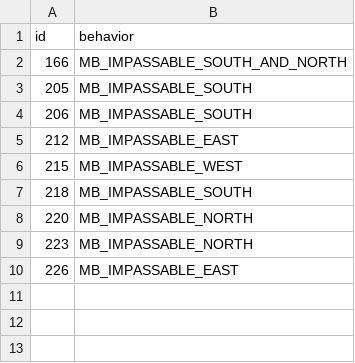
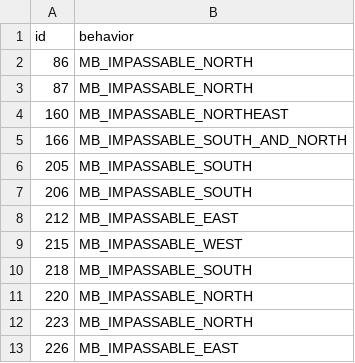
Before and after one commit to PokemonSanFran/silicon, a CSV file: data/tilesets/secondary/regular_indoors/porytiles_src/attributes.csv, drawn as a sheet; the diff names each change by its address in the sheet, - before the commit and + after, or states it on an @@ line.

Commit message:
feat (tilesets): Updated elevation for couches and desks on test map [ci skip]

```diff
--- a/data/tilesets/secondary/regular_indoors/porytiles_src/attributes.csv
+++ b/data/tilesets/secondary/regular_indoors/porytiles_src/attributes.csv
+row 2: 86 | MB_IMPASSABLE_NORTH
+row 3: 87 | MB_IMPASSABLE_NORTH
+row 4: 160 | MB_IMPASSABLE_NORTHEAST
```
Also changed, not shown: 7 other files.
